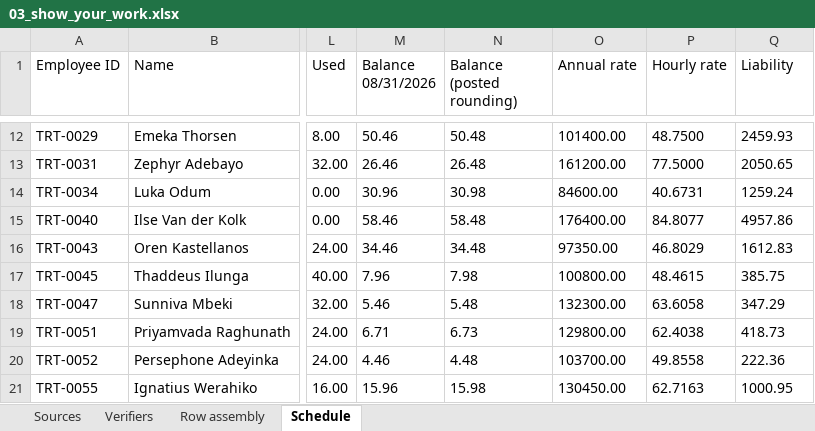
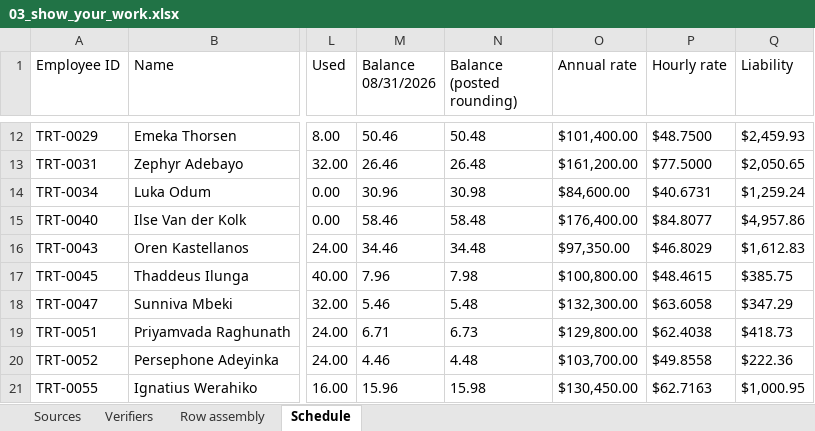
Before and after one commit to ICodeService4u/HR-74, an Excel workbook: tasks/HR_Troutly_T2_pto_liability_close/03_show_your_work.xlsx, sheet Schedule, drawn as a sheet; only a part is shown, gaps mark what is left out; values as stored, in another font and other column widths than the file's, no borders; the diff covers the shown part only; the diff names each change by its address in the sheet, - before the commit and + after, or states it on an @@ line.

```diff
--- a/tasks/HR_Troutly_T2_pto_liability_close/03_show_your_work.xlsx (sheet Schedule)
+++ b/tasks/HR_Troutly_T2_pto_liability_close/03_show_your_work.xlsx (sheet Schedule)
-O12 (Annual rate): 101400.00
+O12 (Annual rate): $101,400.00
-P12 (Hourly rate): 48.7500
+P12 (Hourly rate): $48.7500
-Q12 (Liability): 2459.93
+Q12 (Liability): $2,459.93
-O13 (Annual rate): 161200.00
+O13 (Annual rate): $161,200.00
-P13 (Hourly rate): 77.5000
+P13 (Hourly rate): $77.5000
-Q13 (Liability): 2050.65
+Q13 (Liability): $2,050.65
-O14 (Annual rate): 84600.00
+O14 (Annual rate): $84,600.00
-P14 (Hourly rate): 40.6731
+P14 (Hourly rate): $40.6731
-Q14 (Liability): 1259.24
+Q14 (Liability): $1,259.24
-O15 (Annual rate): 176400.00
+O15 (Annual rate): $176,400.00
-P15 (Hourly rate): 84.8077
+P15 (Hourly rate): $84.8077
-Q15 (Liability): 4957.86
+Q15 (Liability): $4,957.86
-O16 (Annual rate): 97350.00
+O16 (Annual rate): $97,350.00
-P16 (Hourly rate): 46.8029
+P16 (Hourly rate): $46.8029
-Q16 (Liability): 1612.83
+Q16 (Liability): $1,612.83
-O17 (Annual rate): 100800.00
+O17 (Annual rate): $100,800.00
-P17 (Hourly rate): 48.4615
+P17 (Hourly rate): $48.4615
-Q17 (Liability): 385.75
+Q17 (Liability): $385.75
-O18 (Annual rate): 132300.00
+O18 (Annual rate): $132,300.00
-P18 (Hourly rate): 63.6058
+P18 (Hourly rate): $63.6058
-Q18 (Liability): 347.29
+Q18 (Liability): $347.29
-O19 (Annual rate): 129800.00
+O19 (Annual rate): $129,800.00
-P19 (Hourly rate): 62.4038
+P19 (Hourly rate): $62.4038
-Q19 (Liability): 418.73
+Q19 (Liability): $418.73
-O20 (Annual rate): 103700.00
+O20 (Annual rate): $103,700.00
-P20 (Hourly rate): 49.8558
+P20 (Hourly rate): $49.8558
-Q20 (Liability): 222.36
+Q20 (Liability): $222.36
-O21 (Annual rate): 130450.00
+O21 (Annual rate): $130,450.00
-P21 (Hourly rate): 62.7163
+P21 (Hourly rate): $62.7163
-Q21 (Liability): 1000.95
+Q21 (Liability): $1,000.95
```
Also changed, not shown: 128 edited cells elsewhere in this sheet, sheet Verifiers, sheet Sources, sheet Row assembly, 2 other files.
